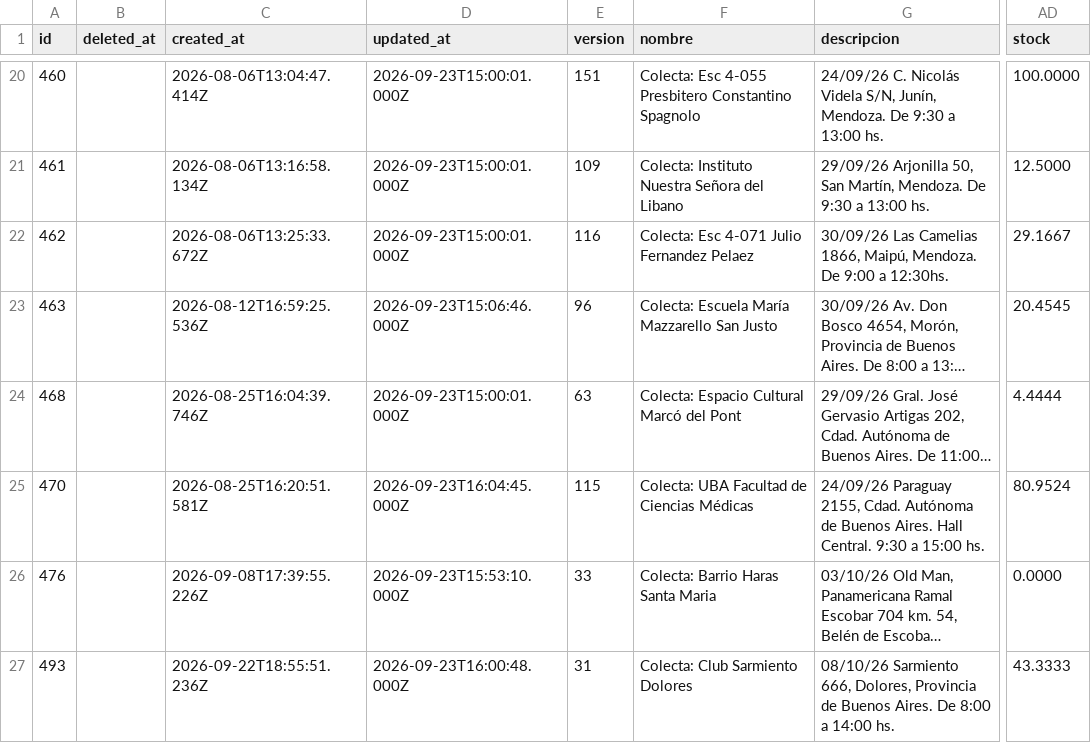
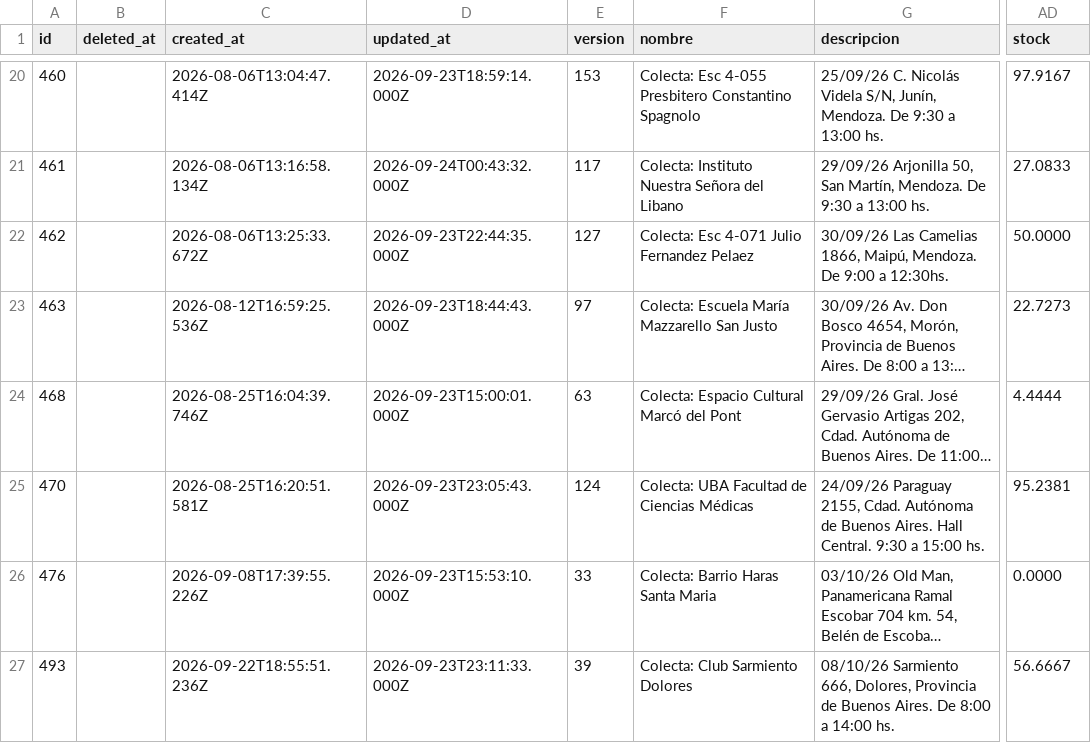
Before and after one commit to wlamagna/AzureAccess, a TSV file: reservasangre.tsv, drawn as a sheet; only a part is shown, gaps mark what is left out; long unchanged cells end in …; the diff covers the shown part only; the diff names each change by its address in the sheet, - before the commit and + after, or states it on an @@ line.

```diff
--- a/reservasangre.tsv
+++ b/reservasangre.tsv
-D20 (updated_at): 2026-09-23T15:00:01.000Z
+D20 (updated_at): 2026-09-23T18:59:14.000Z
-E20 (version): 151
+E20 (version): 153
-G20 (descripcion): 24/09/26 C. Nicolás…
+G20 (descripcion): 25/09/26 C. Nicolás…
-AD20 (stock): 100.0000
+AD20 (stock): 97.9167
-D21 (updated_at): 2026-09-23T15:00:01.000Z
+D21 (updated_at): 2026-09-24T00:43:32.000Z
-E21 (version): 109
+E21 (version): 117
-AD21 (stock): 12.5000
+AD21 (stock): 27.0833
-D22 (updated_at): 2026-09-23T15:00:01.000Z
+D22 (updated_at): 2026-09-23T22:44:35.000Z
-E22 (version): 116
+E22 (version): 127
-AD22 (stock): 29.1667
+AD22 (stock): 50.0000
-D23 (updated_at): 2026-09-23T15:06:46.000Z
+D23 (updated_at): 2026-09-23T18:44:43.000Z
-E23 (version): 96
+E23 (version): 97
-AD23 (stock): 20.4545
+AD23 (stock): 22.7273
-D25 (updated_at): 2026-09-23T16:04:45.000Z
+D25 (updated_at): 2026-09-23T23:05:43.000Z
-E25 (version): 115
+E25 (version): 124
-AD25 (stock): 80.9524
+AD25 (stock): 95.2381
-D27 (updated_at): 2026-09-23T16:00:48.000Z
+D27 (updated_at): 2026-09-23T23:11:33.000Z
-E27 (version): 31
+E27 (version): 39
-AD27 (stock): 43.3333
+AD27 (stock): 56.6667
```
Also changed, not shown: 30 edited cells elsewhere in this file.
